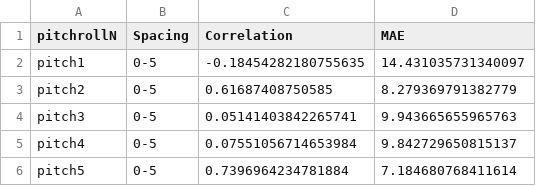
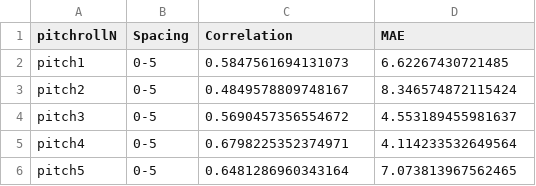
Before and after one commit to b-gandhi1/opticalflow-techniques-v2, a CSV file: pitch5mmModified.csv, drawn as a sheet.

```diff
--- a/pitch5mmModified.csv
+++ b/pitch5mmModified.csv
@@ -1,6 +1,6 @@
 pitchrollN,Spacing,Correlation,MAE
-pitch1,0-5,-0.18454282180755635,14.431035731340097
-pitch2,0-5,0.61687408750585,8.279369791382779
-pitch3,0-5,0.05141403842265741,9.943665655965763
-pitch4,0-5,0.07551056714653984,9.842729650815137
-pitch5,0-5,0.7396964234781884,7.184680768411614
+pitch1,0-5,0.5847561694131073,6.62267430721485
+pitch2,0-5,0.4849578809748167,8.346574872115424
+pitch3,0-5,0.5690457356554672,4.553189455981637
+pitch4,0-5,0.6798225352374971,4.114233532649564
+pitch5,0-5,0.6481286960343164,7.073813967562465
```
Also changed, not shown: 2 other files.
